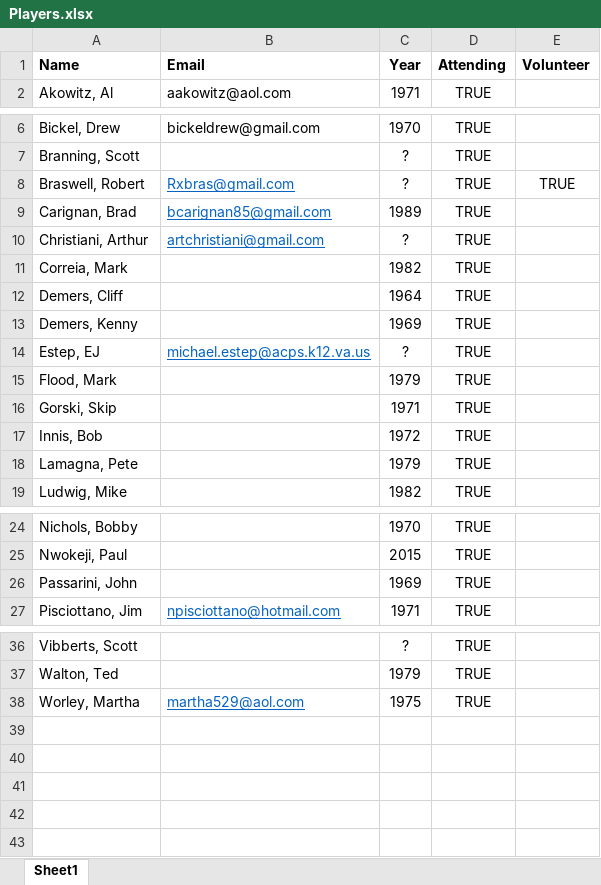
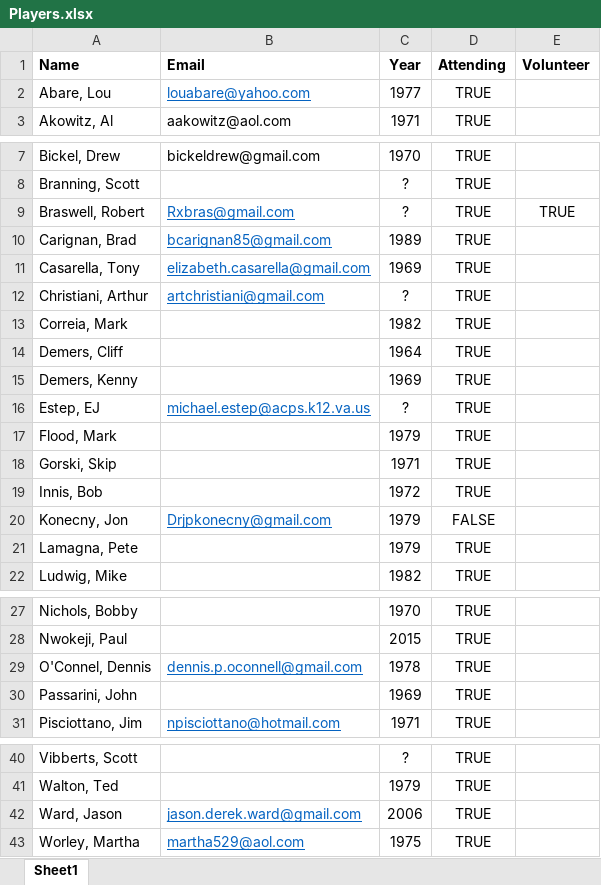
Before and after one commit to KennyPeterDemers/UConnBleedBlue, an Excel workbook: UConnBleedBlue/wwwroot/players/Players.xlsx, sheet Sheet1, drawn as a sheet; only a part is shown, gaps mark what is left out; values as stored, in another font and other column widths than the file's, no borders; the diff covers the shown part only; the diff names each change by its address in the sheet, - before the commit and + after, or states it on an @@ line.

```diff
--- a/UConnBleedBlue/wwwroot/players/Players.xlsx (sheet Sheet1)
+++ b/UConnBleedBlue/wwwroot/players/Players.xlsx (sheet Sheet1)
+row 2: Abare, Lou | louabare@yahoo.com | 1977 | TRUE
+row 11: Casarella, Tony | elizabeth.casarella@gmail.com | 1969 | TRUE
+row 20: Konecny, Jon | Drjpkonecny@gmail.com | 1979 | FALSE
+row 29: O'Connel, Dennis | dennis.p.oconnell@gmail.com | 1978 | TRUE
+row 42: Ward, Jason | jason.derek.ward@gmail.com | 2006 | TRUE
```
Also changed, not shown: 1 edited cell elsewhere in this sheet, 10 other files.
